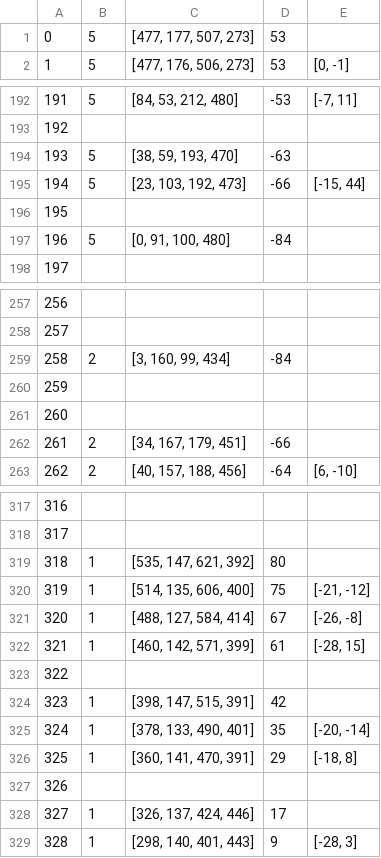
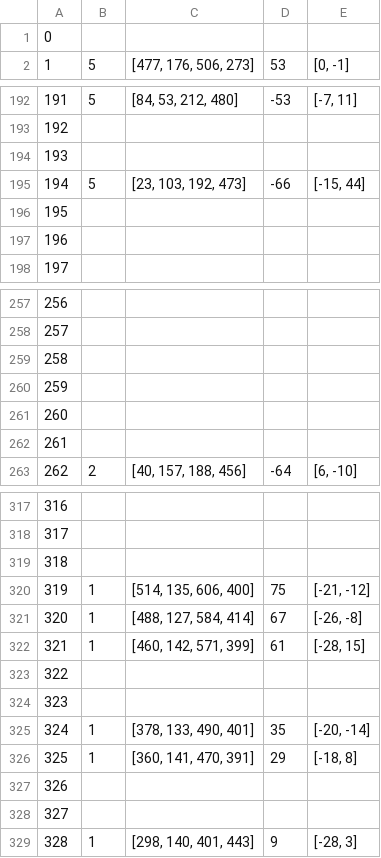
Before and after one commit to qqxx6661/EaML, a CSV file: gallery/3_14_20/3_14_20_person_2_predict.csv, drawn as a sheet; only a part is shown, gaps mark what is left out; the diff covers the shown part only.

```diff
--- a/gallery/3_14_20/3_14_20_person_2_predict.csv
+++ b/gallery/3_14_20/3_14_20_person_2_predict.csv
@@ -1,2 +1,2 @@
-0,5,"[477, 177, 507, 273]",53
+0
 1,5,"[477, 176, 506, 273]",53,"[0, -1]"
@@ -193,6 +193,6 @@
 192
-193,5,"[38, 59, 193, 470]",-63
+193
 194,5,"[23, 103, 192, 473]",-66,"[-15, 44]"
 195
-196,5,"[0, 91, 100, 480]",-84
+196
 197
@@ -258,6 +258,6 @@
 257
-258,2,"[3, 160, 99, 434]",-84
+258
 259
 260
-261,2,"[34, 167, 179, 451]",-66
+261
 262,2,"[40, 157, 188, 456]",-64,"[6, -10]"
@@ -318,3 +318,3 @@
 317
-318,1,"[535, 147, 621, 392]",80
+318
 319,1,"[514, 135, 606, 400]",75,"[-21, -12]"
@@ -323,3 +323,3 @@
 322
-323,1,"[398, 147, 515, 391]",42
+323
 324,1,"[378, 133, 490, 401]",35,"[-20, -14]"
@@ -327,3 +327,3 @@
 326
-327,1,"[326, 137, 424, 446]",17
+327
 328,1,"[298, 140, 401, 443]",9,"[-28, 3]"
```
Also changed, not shown: 18 edited cells elsewhere in this file, gallery/3_14_20/3_14_20_person_0_ML.csv, gallery/3_14_20/3_14_20_person_0_full.csv, 4 other files.
